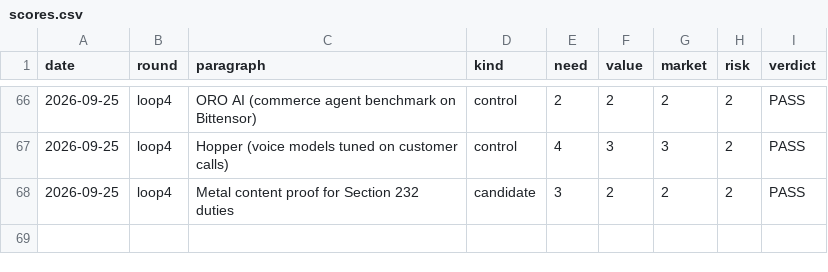
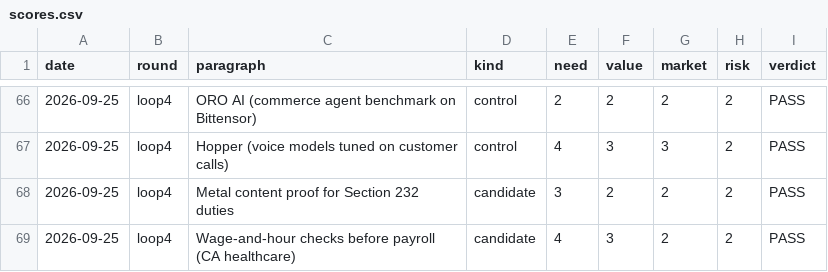
Before and after one commit to veer-sanyal/bdm-venture-concept, a CSV file: scores.csv, drawn as a sheet; only a part is shown, gaps mark what is left out.

```diff
--- a/scores.csv
+++ b/scores.csv
@@ -68 +68,2 @@ date,round,paragraph,kind,need,value,market,risk,verdict
 2026-09-25,loop4,Metal content proof for Section 232 duties,candidate,3,2,2,2,PASS
+2026-09-25,loop4,Wage-and-hour checks before payroll (CA healthcare),candidate,4,3,2,2,PASS
```
Also changed, not shown: 1 other file.
